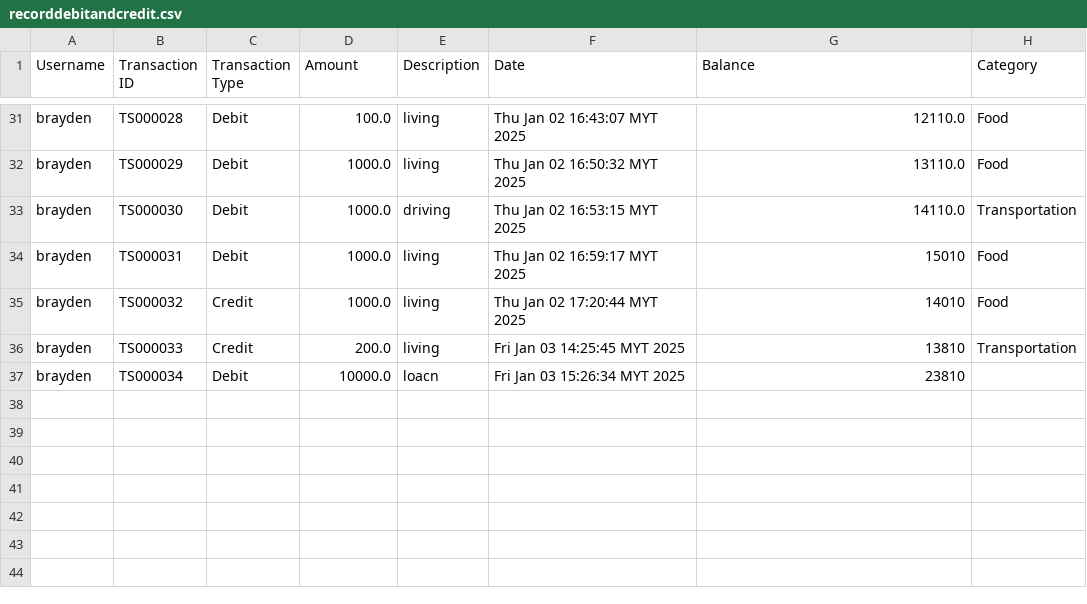
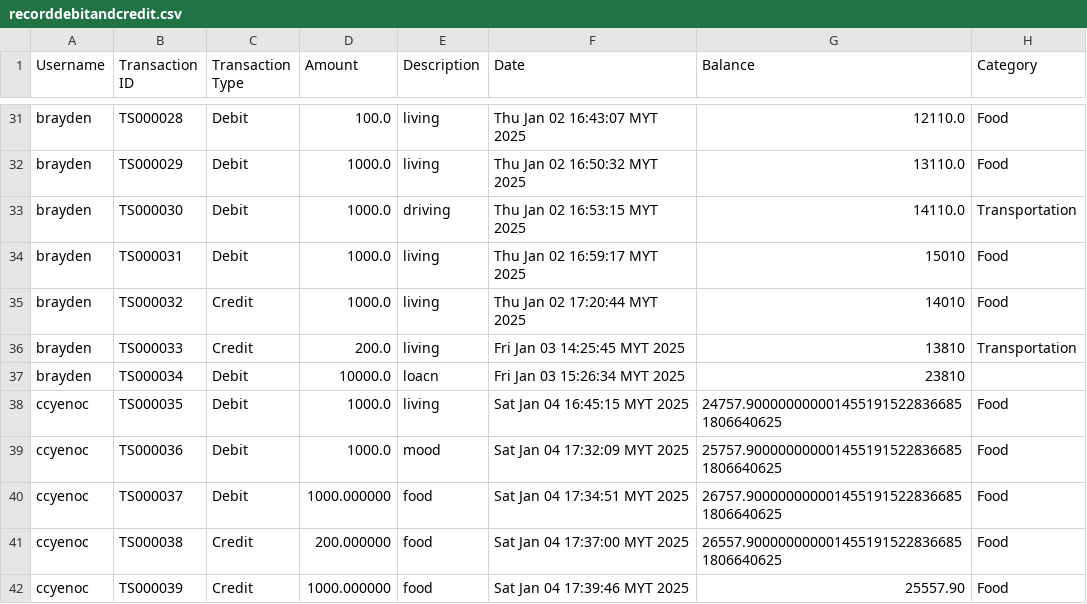
Before and after one commit to ccyenoc/InsideOut-LedgerSystem, a CSV file: src/recorddebitandcredit.csv, drawn as a sheet; only a part is shown, gaps mark what is left out.

```diff
--- a/src/recorddebitandcredit.csv
+++ b/src/recorddebitandcredit.csv
@@ -37 +37,6 @@ brayden,TS000033,Credit,200.0,living,Fri Jan 03 14:25:45 MYT 2025,13810,Transpor
 brayden,TS000034,Debit,10000.0,loacn,Fri Jan 03 15:26:34 MYT 2025,23810,
+ccyenoc,TS000035,Debit,1000.0,living,Sat Jan 04 16:45:15 MYT 2025,24757.9000000000014551915228366851806640625,Food
+ccyenoc,TS000036,Debit,1000.0,mood,Sat Jan 04 17:32:09 MYT 2025,25757.9000000000014551915228366851806640625,Food
+ccyenoc,TS000037,Debit,1000.000000,food,Sat Jan 04 17:34:51 MYT 2025,26757.9000000000014551915228366851806640625,Food
+ccyenoc,TS000038,Credit,200.000000,food,Sat Jan 04 17:37:00 MYT 2025,26557.9000000000014551915228366851806640625,Food
+ccyenoc,TS000039,Credit,1000.000000,food,Sat Jan 04 17:39:46 MYT 2025,25557.90,Food
```
Also changed, not shown: src/recordcredit.csv, src/recorddebit.csv, 5 other files.
